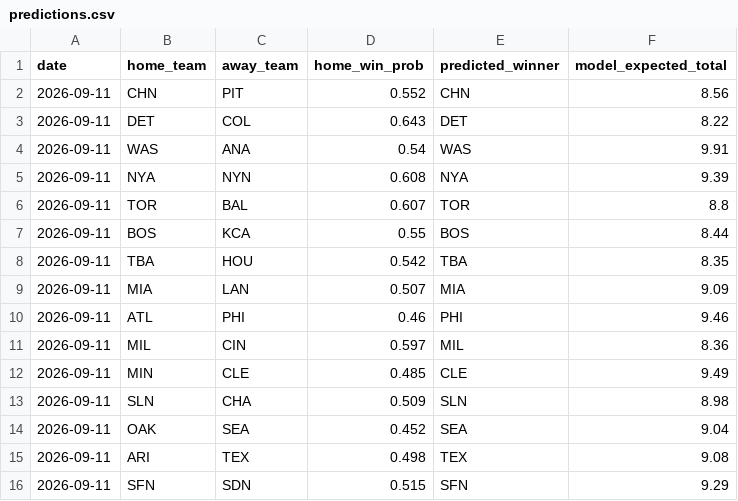
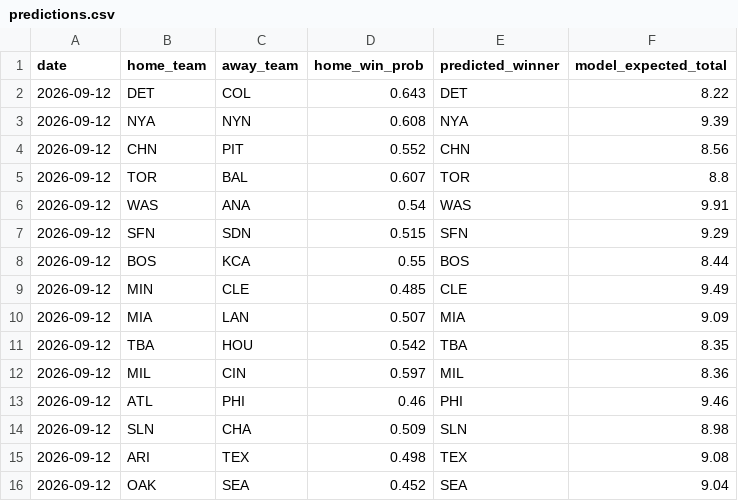
Before and after one commit to andrewhen1999/AutoMLBPredict, a CSV file: MLBPredict/output/predictions.csv, drawn as a sheet.

```diff
--- a/MLBPredict/output/predictions.csv
+++ b/MLBPredict/output/predictions.csv
@@ -1,16 +1,16 @@
 date,home_team,away_team,home_win_prob,predicted_winner,model_expected_total
-2026-09-11,CHN,PIT,0.552,CHN,8.56
-2026-09-11,DET,COL,0.643,DET,8.22
-2026-09-11,WAS,ANA,0.54,WAS,9.91
-2026-09-11,NYA,NYN,0.608,NYA,9.39
-2026-09-11,TOR,BAL,0.607,TOR,8.8
-2026-09-11,BOS,KCA,0.55,BOS,8.44
-2026-09-11,TBA,HOU,0.542,TBA,8.35
-2026-09-11,MIA,LAN,0.507,MIA,9.09
-2026-09-11,ATL,PHI,0.46,PHI,9.46
-2026-09-11,MIL,CIN,0.597,MIL,8.36
-2026-09-11,MIN,CLE,0.485,CLE,9.49
-2026-09-11,SLN,CHA,0.509,SLN,8.98
-2026-09-11,OAK,SEA,0.452,SEA,9.04
-2026-09-11,ARI,TEX,0.498,TEX,9.08
-2026-09-11,SFN,SDN,0.515,SFN,9.29
+2026-09-12,DET,COL,0.643,DET,8.22
+2026-09-12,NYA,NYN,0.608,NYA,9.39
+2026-09-12,CHN,PIT,0.552,CHN,8.56
+2026-09-12,TOR,BAL,0.607,TOR,8.8
+2026-09-12,WAS,ANA,0.54,WAS,9.91
+2026-09-12,SFN,SDN,0.515,SFN,9.29
+2026-09-12,BOS,KCA,0.55,BOS,8.44
+2026-09-12,MIN,CLE,0.485,CLE,9.49
+2026-09-12,MIA,LAN,0.507,MIA,9.09
+2026-09-12,TBA,HOU,0.542,TBA,8.35
+2026-09-12,MIL,CIN,0.597,MIL,8.36
+2026-09-12,ATL,PHI,0.46,PHI,9.46
+2026-09-12,SLN,CHA,0.509,SLN,8.98
+2026-09-12,ARI,TEX,0.498,TEX,9.08
+2026-09-12,OAK,SEA,0.452,SEA,9.04
```
